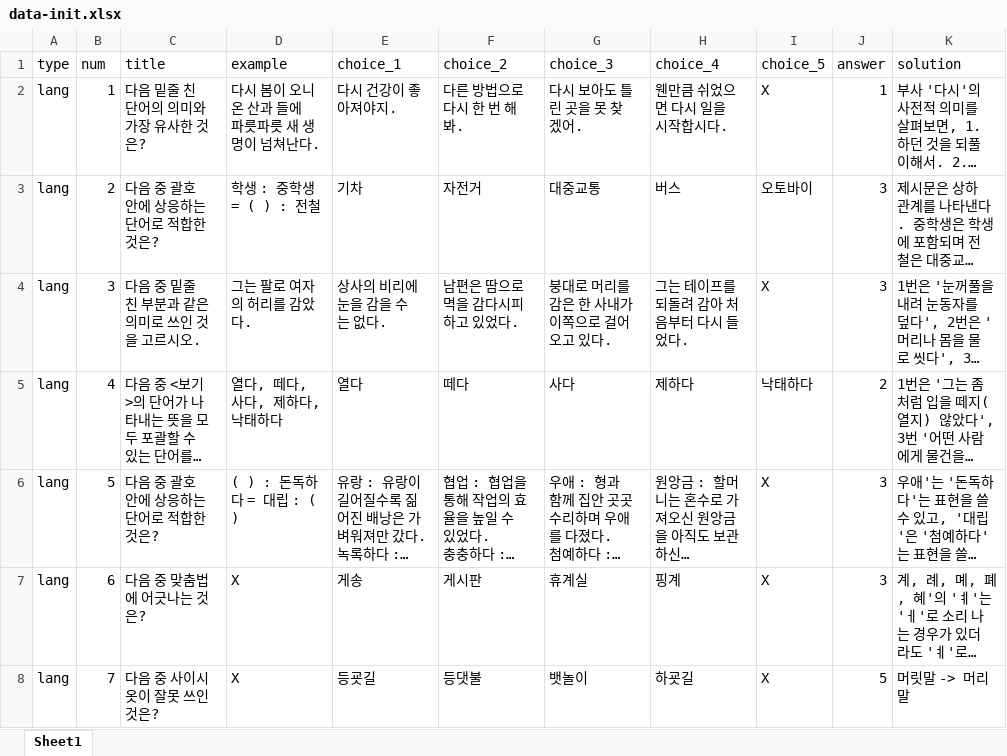
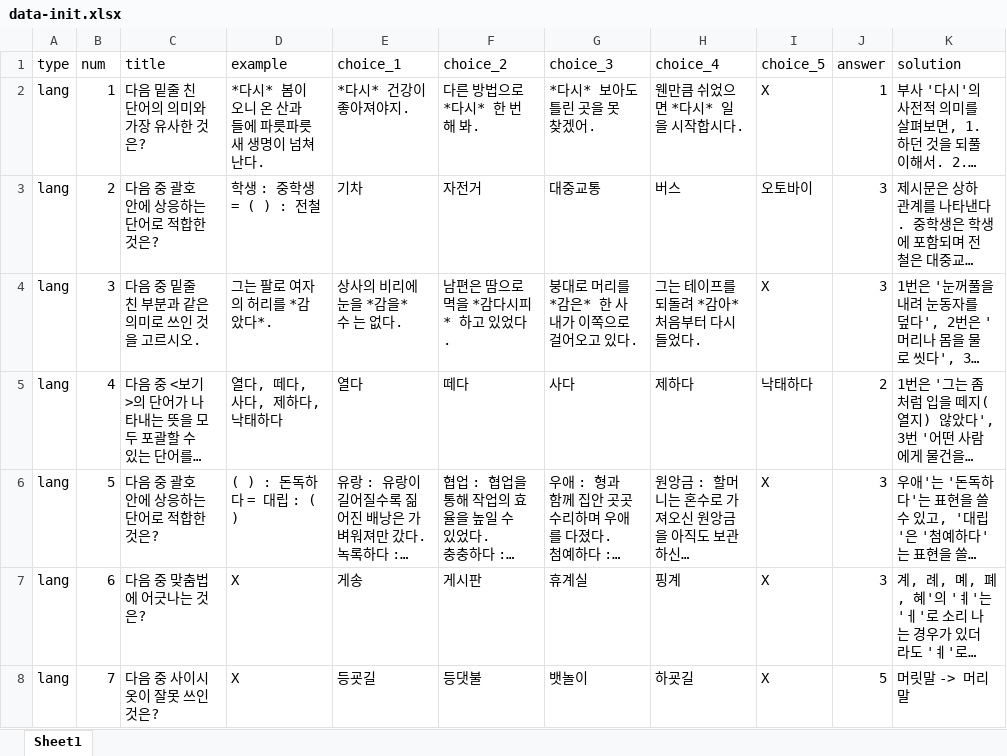
Before and after one commit to 9oormthon-univ/2024_BEOTKKOTTHON_TEAM_31_BE, an Excel workbook: src/main/java/goorm/brainsnack/quiz/init/data-init.xlsx, sheet Sheet1, drawn as a sheet; only a part is shown; long unchanged cells end in …; values as stored, in another font and other column widths than the file's, no borders; the diff names each change by its address in the sheet, - before the commit and + after, or states it on an @@ line.

```diff
--- a/src/main/java/goorm/brainsnack/quiz/init/data-init.xlsx (sheet Sheet1)
+++ b/src/main/java/goorm/brainsnack/quiz/init/data-init.xlsx (sheet Sheet1)
-D2 (example): 다시 봄이 오니 온 산과 들에 파릇파릇 새 생명이 넘쳐난다.
+D2 (example): *다시* 봄이 오니 온 산과 들에 파릇파릇 새 생명이 넘쳐난다.
-E2 (choice_1): 다시 건강이 좋아져야지.
+E2 (choice_1): *다시* 건강이 좋아져야지.
-F2 (choice_2): 다른 방법으로 다시 한 번 해 봐.
+F2 (choice_2): 다른 방법으로 *다시* 한 번 해 봐.
-G2 (choice_3): 다시 보아도 틀린 곳을 못 찾겠어.
+G2 (choice_3): *다시* 보아도 틀린 곳을 못 찾겠어.
-H2 (choice_4): 웬만큼 쉬었으면 다시 일을 시작합시다.
+H2 (choice_4): 웬만큼 쉬었으면 *다시* 일을 시작합시다.
-D4 (example): 그는 팔로 여자의 허리를 감았다.
+D4 (example): 그는 팔로 여자의 허리를 *감았다*.
-E4 (choice_1): 상사의 비리에 눈을 감을 수 는 없다.
+E4 (choice_1): 상사의 비리에 눈을 *감을* 수 는 없다.
-F4 (choice_2): 남편은 땀으로 멱을 감다시피 하고 있었다.
+F4 (choice_2): 남편은 땀으로 멱을 *감다시피* 하고 있었다.
-G4 (choice_3): 붕대로 머리를 감은 한 사내가 이쪽으로 걸어오고 있다.
+G4 (choice_3): 붕대로 머리를 *감은* 한 사내가 이쪽으로 걸어오고 있다.
-H4 (choice_4): 그는 테이프를 되돌려 감아 처음부터 다시 들었다.
+H4 (choice_4): 그는 테이프를 되돌려 *감아* 처음부터 다시 들었다.
```
Also changed, not shown: 16 other files.
